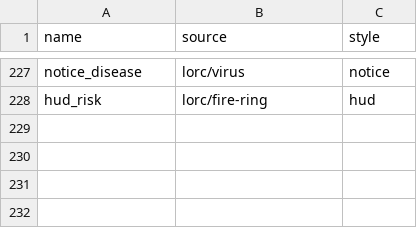
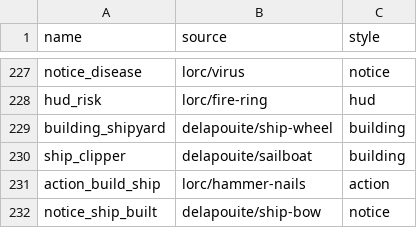
Before and after one commit to Davifemesquita/SOCIETY, a CSV file: tools/icons/icon_list.csv, drawn as a sheet; only a part is shown, gaps mark what is left out.

```diff
--- a/tools/icons/icon_list.csv
+++ b/tools/icons/icon_list.csv
@@ -228 +228,5 @@ notice_disease,lorc/virus,notice
 hud_risk,lorc/fire-ring,hud
+building_shipyard,delapouite/ship-wheel,building
+ship_clipper,delapouite/sailboat,building
+action_build_ship,lorc/hammer-nails,action
+notice_ship_built,delapouite/ship-bow,notice
```
Also changed, not shown: ui/translations/strings.csv, 40 other files.
